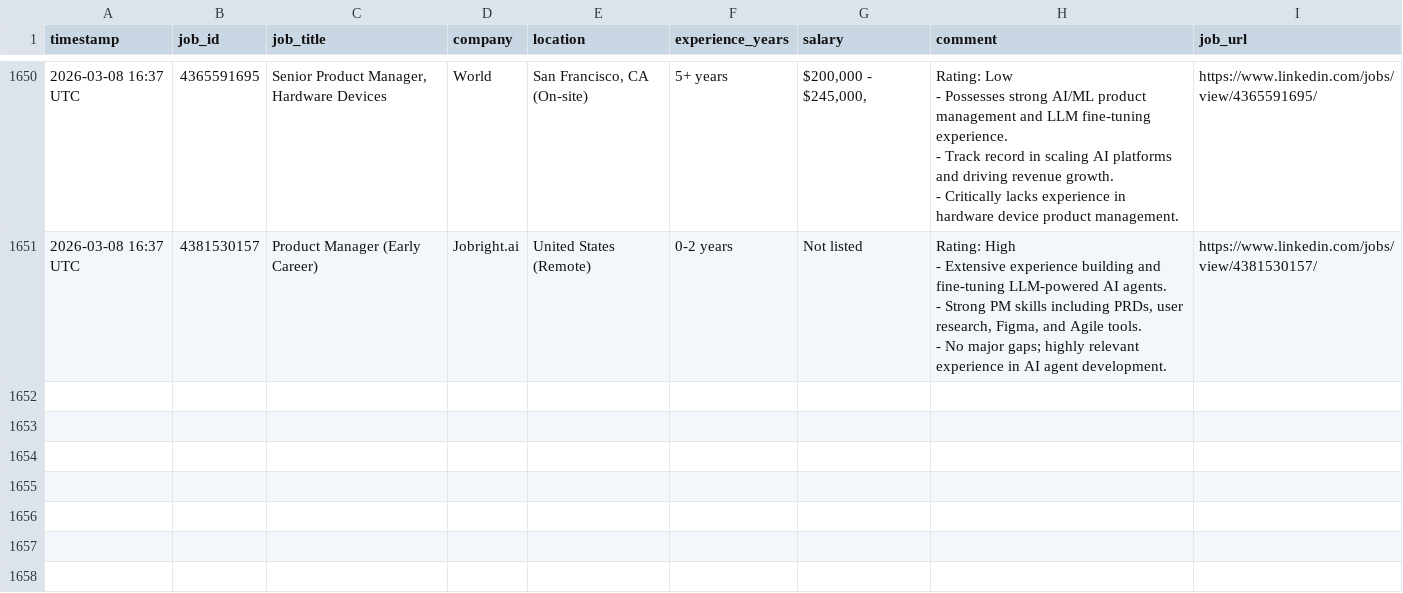
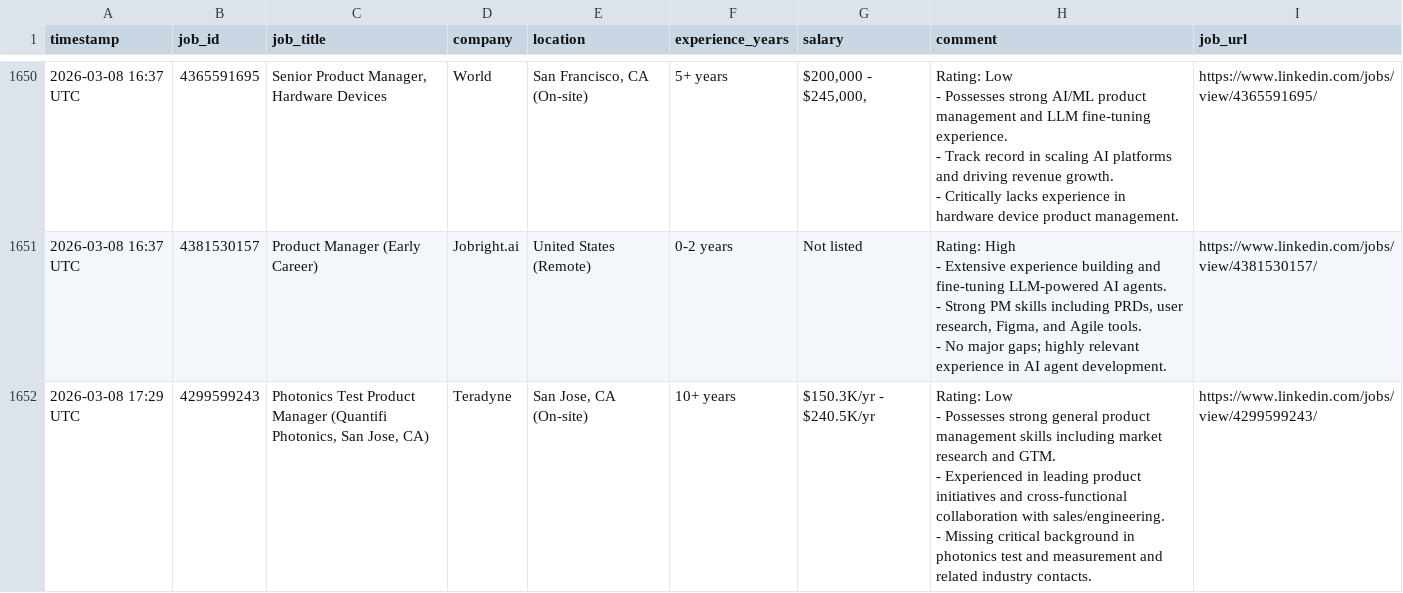
Before and after one commit to emmayisun/linkedin-job-tracker, a CSV file: jobs.csv, drawn as a sheet; only a part is shown, gaps mark what is left out; ↵ is a line break in a cell; the diff names each change by its address in the sheet, - before the commit and + after, or states it on an @@ line.

```diff
--- a/jobs.csv
+++ b/jobs.csv
+row 1652: 2026-03-08 17:29 UTC | 4299599243 | Photonics Test Product Manager (Quantifi Photonics, San Jose, CA) | Teradyne | San Jose, CA (On-site) | 10+ years | $150.3K/yr - $240.5K/yr | Rating: Low ↵ - Possesses strong general product management skills including market research and GTM. ↵ - Experienced in leading product initiatives and cross-functional collaboration with sales/engineering. ↵ - Missing critical background in photonics test and measurement and related industry contacts. | https://www.linkedin.com/jobs/view/4299599243/
```
